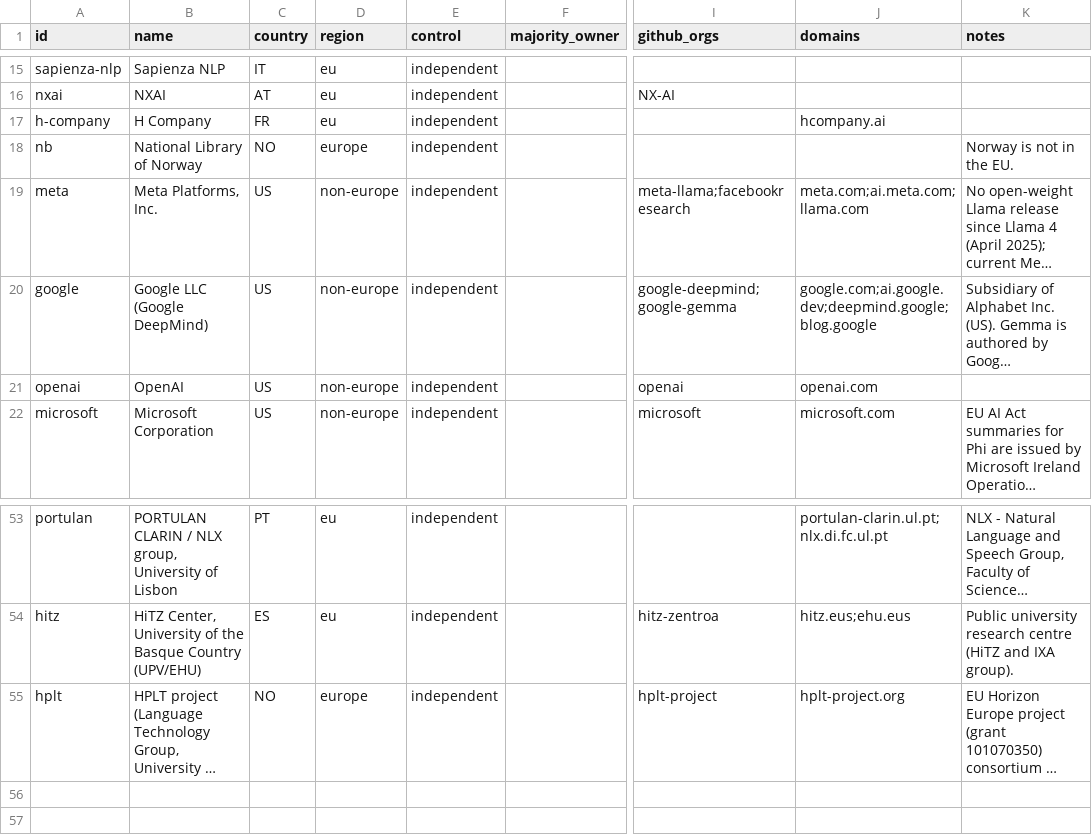
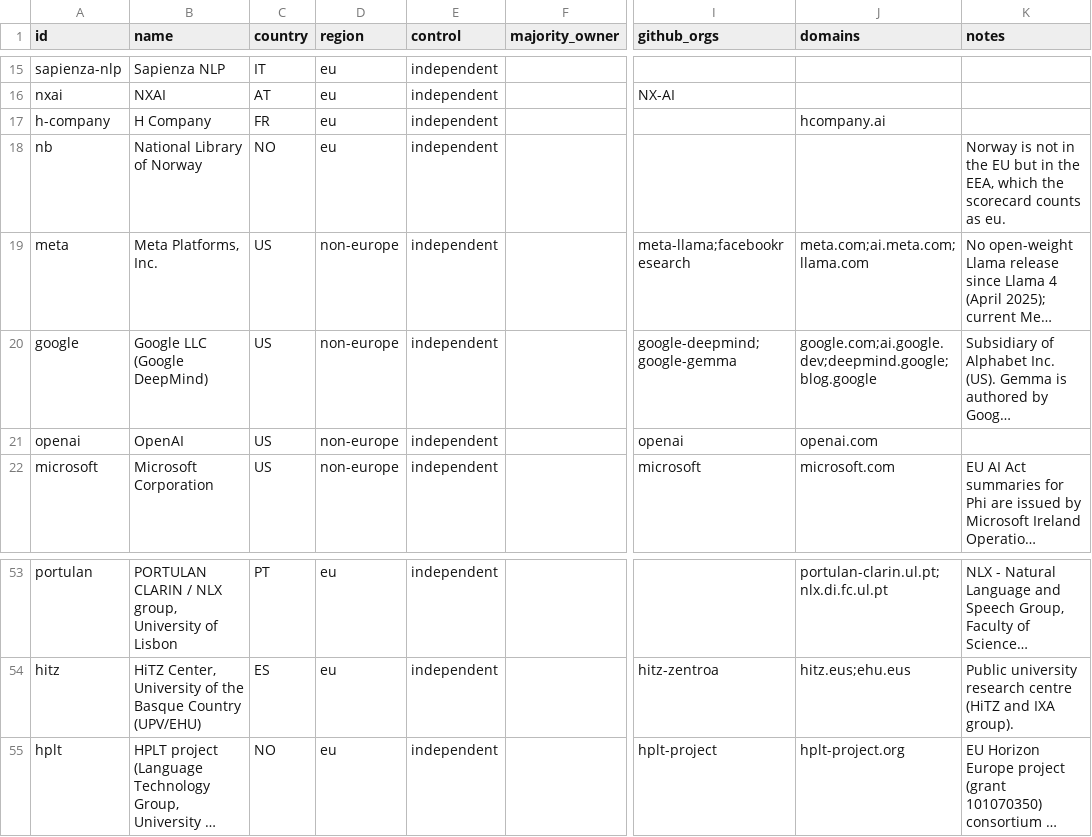
Before and after one commit to here-be-dragons-ai/sovereign-models, a CSV file: data/providers.csv, drawn as a sheet; only a part is shown, gaps mark what is left out; long unchanged cells end in …; the diff names each change by its address in the sheet, - before the commit and + after, or states it on an @@ line.

```diff
--- a/data/providers.csv
+++ b/data/providers.csv
-D18 (region): europe
+D18 (region): eu
-K18 (notes): …in the EU.
+K18 (notes): …in the EU but in the EEA, which the scorecard counts as eu.
-D55 (region): europe
+D55 (region): eu
```
Also changed, not shown: data/changes.csv, dist/scorecard.csv, 3 other files.
